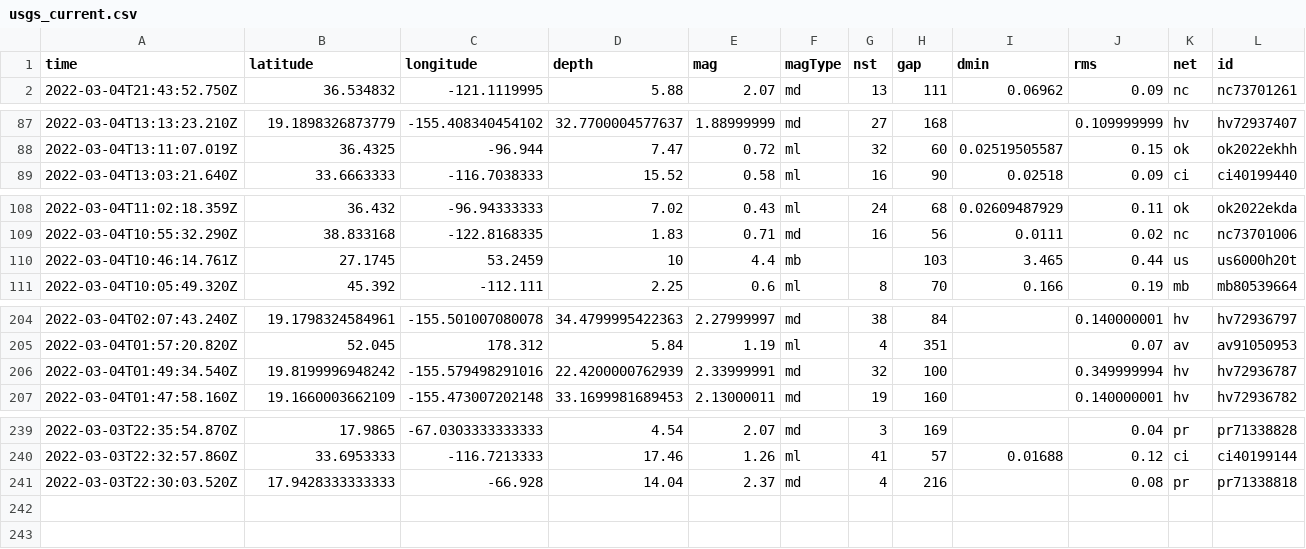
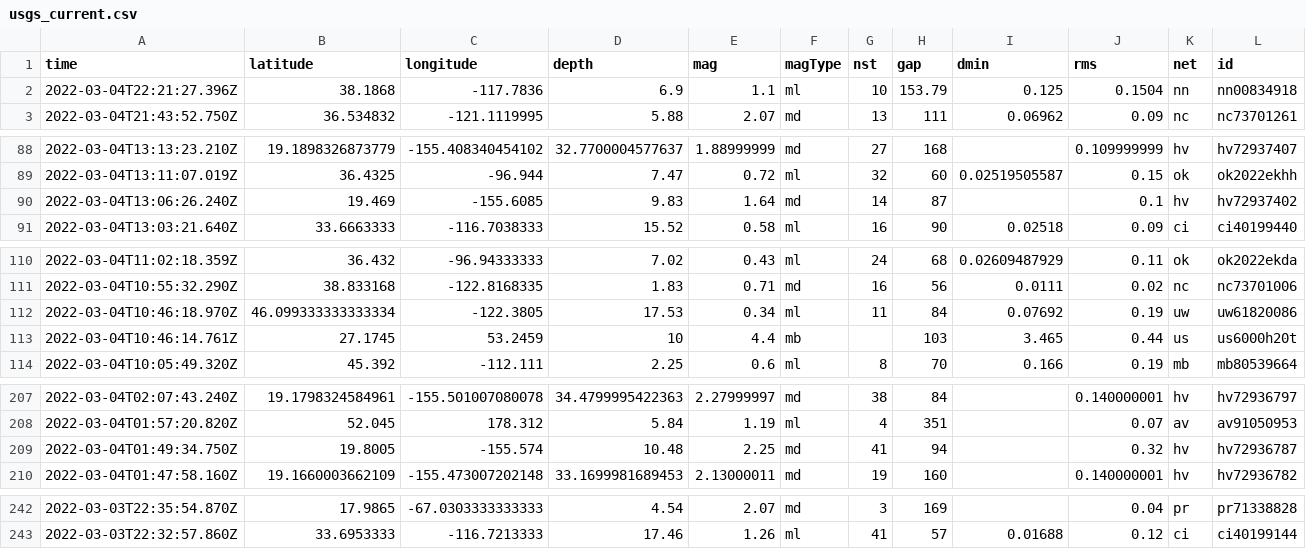
Before and after one commit to chadday/nicar-gitaction, a CSV file: usgs_current.csv, drawn as a sheet; only a part is shown, gaps mark what is left out; removed rows and columns are numbered as before the commit, all else as after; rows hold the shown columns only; the diff names each change by its address in the sheet, - before the commit and + after, or states it on an @@ line.

```diff
--- a/usgs_current.csv
+++ b/usgs_current.csv
+row 2: 2022-03-04T22:21:27.396Z | 38.1868 | -117.7836 | 6.9 | 1.1 | ml | 10 | 153.79 | 0.125 | 0.1504 | nn | nn00834918
+row 90: 2022-03-04T13:06:26.240Z | 19.469 | -155.6085 | 9.83 | 1.64 | md | 14 | 87 |  | 0.1 | hv | hv72937402
+row 112: 2022-03-04T10:46:18.970Z | 46.099333333333334 | -122.3805 | 17.53 | 0.34 | ml | 11 | 84 | 0.07692 | 0.19 | uw | uw61820086
-row 206: 2022-03-04T01:49:34.540Z | 19.8199996948242 | -155.579498291016 | 22.4200000762939 | 2.33999991 | md | 32 | 100 |  | 0.349999994 | hv | hv72936787
+row 209: 2022-03-04T01:49:34.750Z | 19.8005 | -155.574 | 10.48 | 2.25 | md | 41 | 94 |  | 0.32 | hv | hv72936787
-row 241: 2022-03-03T22:30:03.520Z | 17.9428333333333 | -66.928 | 14.04 | 2.37 | md | 4 | 216 |  | 0.08 | pr | pr71338818
```
Also changed, not shown: usgs_main.csv.
